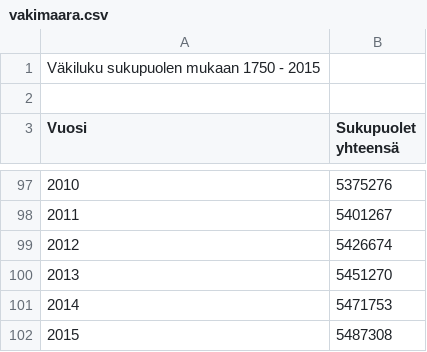
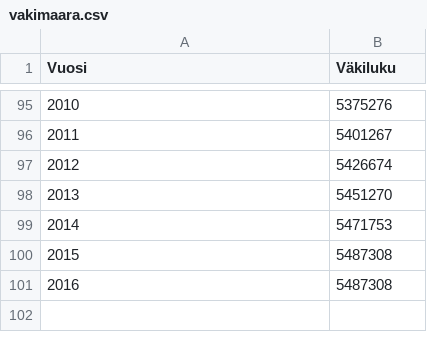
Before and after one commit to jaeeolma/tiea207, a CSV file: data/vakimaara.csv, drawn as a sheet; only a part is shown, gaps mark what is left out; removed rows and columns are numbered as before the commit, all else as after; the diff names each change by its address in the sheet, - before the commit and + after, or states it on an @@ line.

```diff
--- a/data/vakimaara.csv
+++ b/data/vakimaara.csv
-row 1: Väkiluku sukupuolen mukaan 1750 - 2015
-row 2: (empty)
-B1: Sukupuolet yhteensä
+B1: Väkiluku
+row 101: 2016 | 5487308
```
Also changed, not shown: 3 other files.
